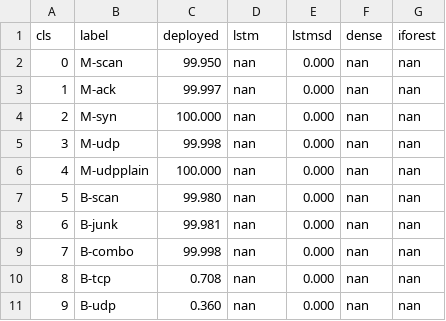
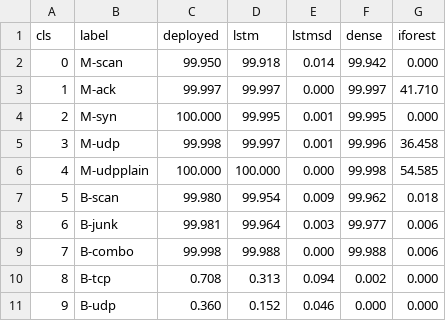
Before and after one commit to sharma19d/SENTINAL, a CSV file: paper/figures/per_attack.csv, drawn as a sheet.

```diff
--- a/paper/figures/per_attack.csv
+++ b/paper/figures/per_attack.csv
@@ -1,11 +1,11 @@
 cls,label,deployed,lstm,lstmsd,dense,iforest
-0,M-scan,99.950,nan,0.000,nan,nan
-1,M-ack,99.997,nan,0.000,nan,nan
-2,M-syn,100.000,nan,0.000,nan,nan
-3,M-udp,99.998,nan,0.000,nan,nan
-4,M-udpplain,100.000,nan,0.000,nan,nan
-5,B-scan,99.980,nan,0.000,nan,nan
-6,B-junk,99.981,nan,0.000,nan,nan
-7,B-combo,99.998,nan,0.000,nan,nan
-8,B-tcp,0.708,nan,0.000,nan,nan
-9,B-udp,0.360,nan,0.000,nan,nan
+0,M-scan,99.950,99.918,0.014,99.942,0.000
+1,M-ack,99.997,99.997,0.000,99.997,41.710
+2,M-syn,100.000,99.995,0.001,99.995,0.000
+3,M-udp,99.998,99.997,0.001,99.996,36.458
+4,M-udpplain,100.000,100.000,0.000,99.998,54.585
+5,B-scan,99.980,99.954,0.009,99.962,0.018
+6,B-junk,99.981,99.964,0.003,99.977,0.006
+7,B-combo,99.998,99.988,0.000,99.988,0.006
+8,B-tcp,0.708,0.313,0.094,0.002,0.000
+9,B-udp,0.360,0.152,0.046,0.000,0.000
```
Also changed, not shown: 17 other files.
